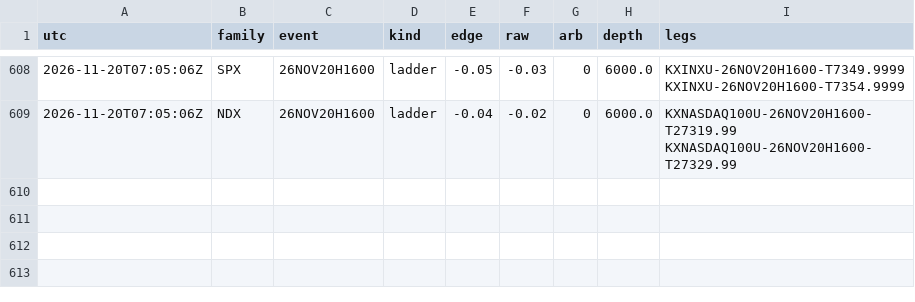
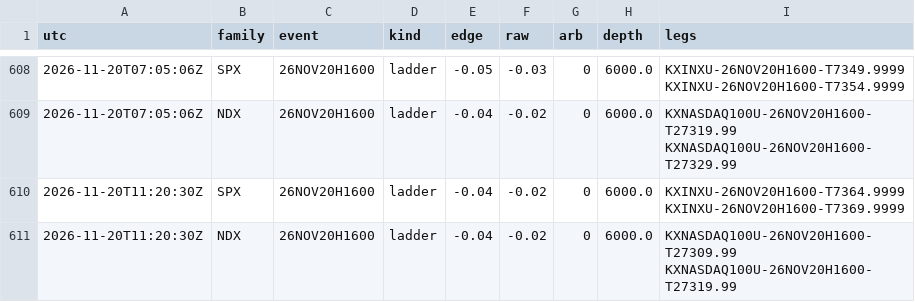
Before and after one commit to andyxing00888/personal-site, a CSV file: paper/data/consistency.csv, drawn as a sheet; only a part is shown, gaps mark what is left out.

```diff
--- a/paper/data/consistency.csv
+++ b/paper/data/consistency.csv
@@ -609 +609,3 @@ utc,family,event,kind,edge,raw,arb,depth,legs
 2026-11-20T07:05:06Z,NDX,26NOV20H1600,ladder,-0.04,-0.02,0,6000.0,KXNASDAQ100U-26NOV20H1600-T27319.99 KXNASDAQ100U-26NOV20H1600-T27329.99
+2026-11-20T11:20:30Z,SPX,26NOV20H1600,ladder,-0.04,-0.02,0,6000.0,KXINXU-26NOV20H1600-T7364.9999 KXINXU-26NOV20H1600-T7369.9999
+2026-11-20T11:20:30Z,NDX,26NOV20H1600,ladder,-0.04,-0.02,0,6000.0,KXNASDAQ100U-26NOV20H1600-T27309.99 KXNASDAQ100U-26NOV20H1600-T27319.99
```
Also changed, not shown: paper/data/orders.csv, 1 other file.
